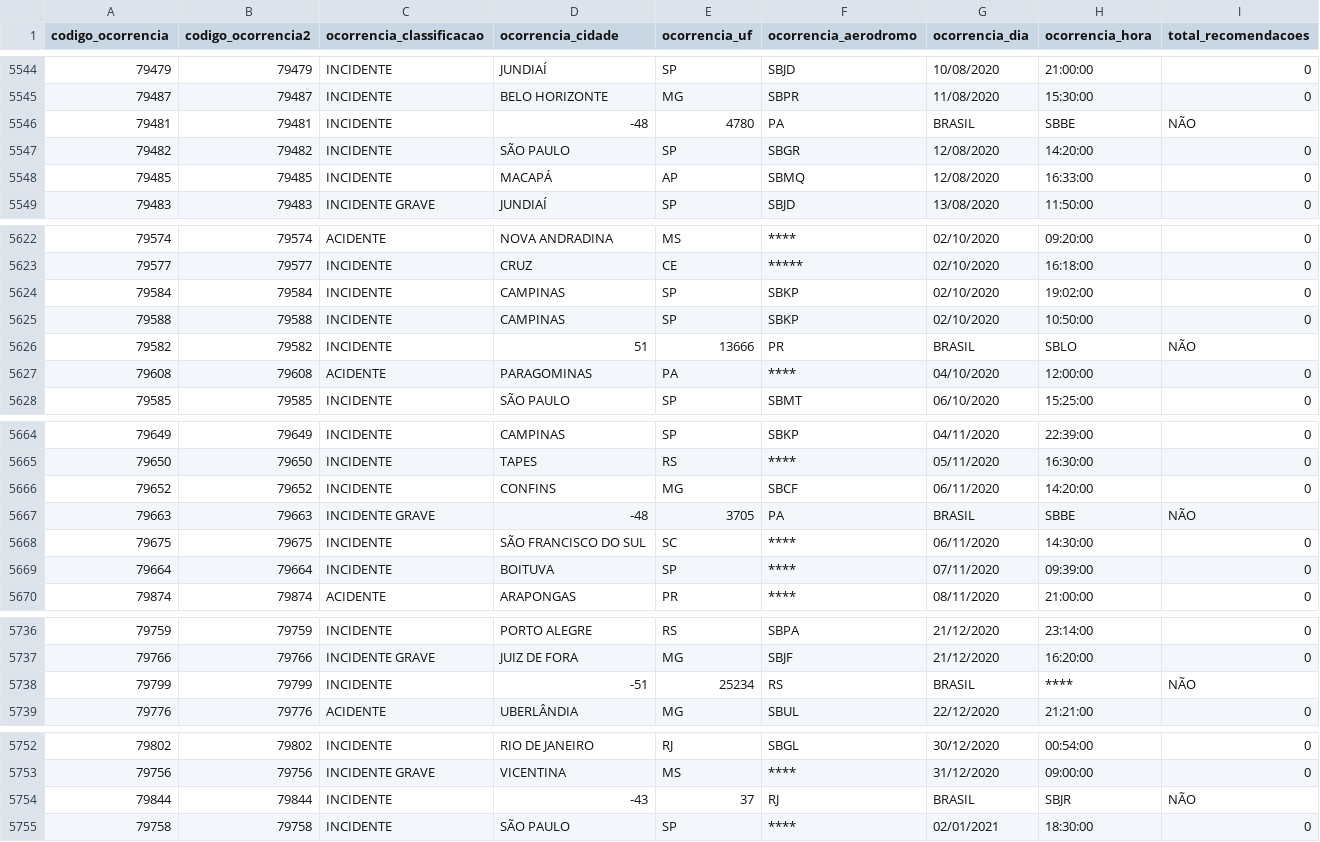
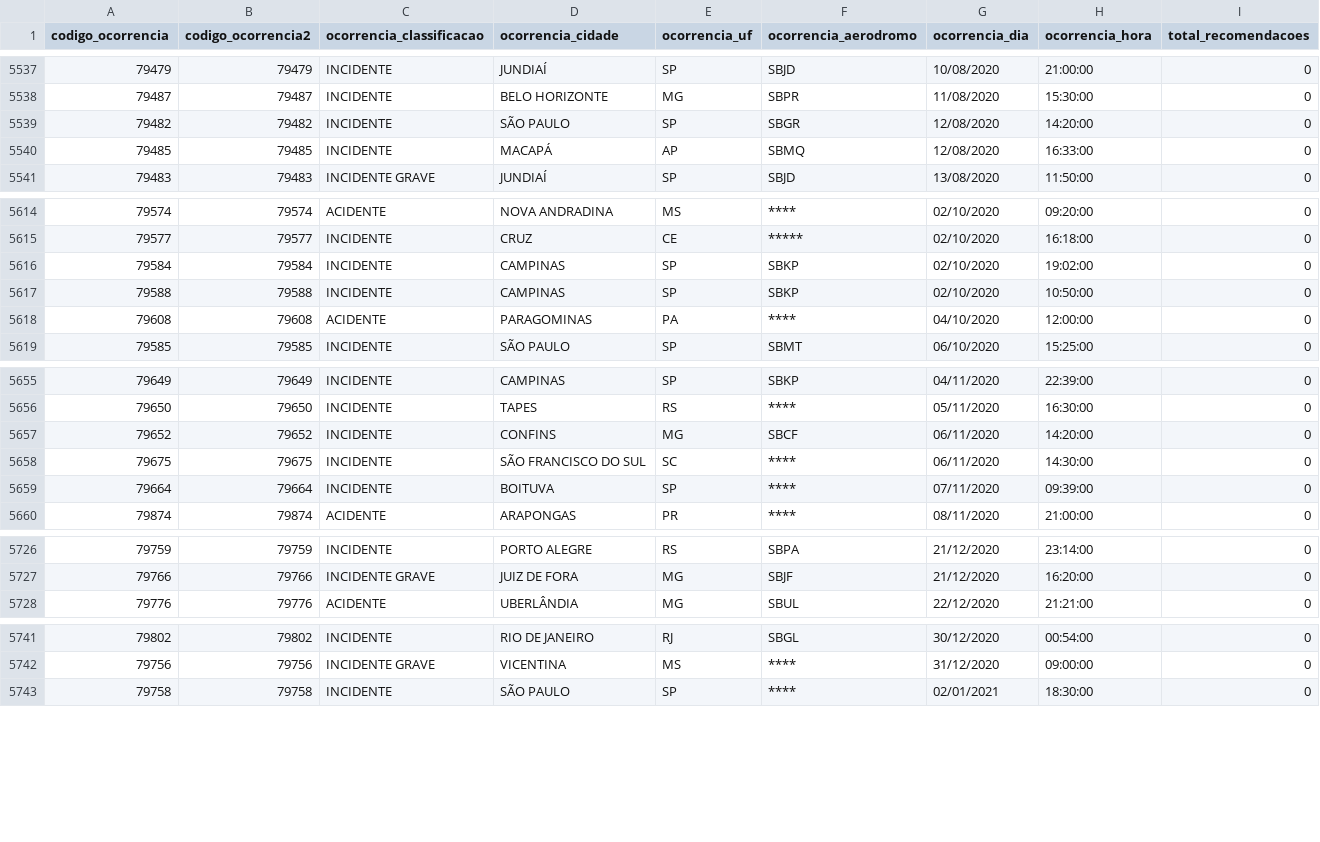
Before and after one commit to FranciscoStanley/ETL, a CSV file: projeto/ocorrencia.csv, drawn as a sheet; only a part is shown, gaps mark what is left out; the diff covers the shown part only; the diff names each change by its address in the sheet, - before the commit and + after, or states it on an @@ line.

```diff
--- a/projeto/ocorrencia.csv
+++ b/projeto/ocorrencia.csv
-row 5546: 79481 | 79481 | INCIDENTE | -48 | 4780 | PA | BRASIL | SBBE | NÃO
-row 5626: 79582 | 79582 | INCIDENTE | 51 | 13666 | PR | BRASIL | SBLO | NÃO
-row 5667: 79663 | 79663 | INCIDENTE GRAVE | -48 | 3705 | PA | BRASIL | SBBE | NÃO
-row 5738: 79799 | 79799 | INCIDENTE | -51 | 25234 | RS | BRASIL | **** | NÃO
-row 5754: 79844 | 79844 | INCIDENTE | -43 | 37 | RJ | BRASIL | SBJR | NÃO
```
Also changed, not shown: 16 removed rows elsewhere in this file, 1 other file.
